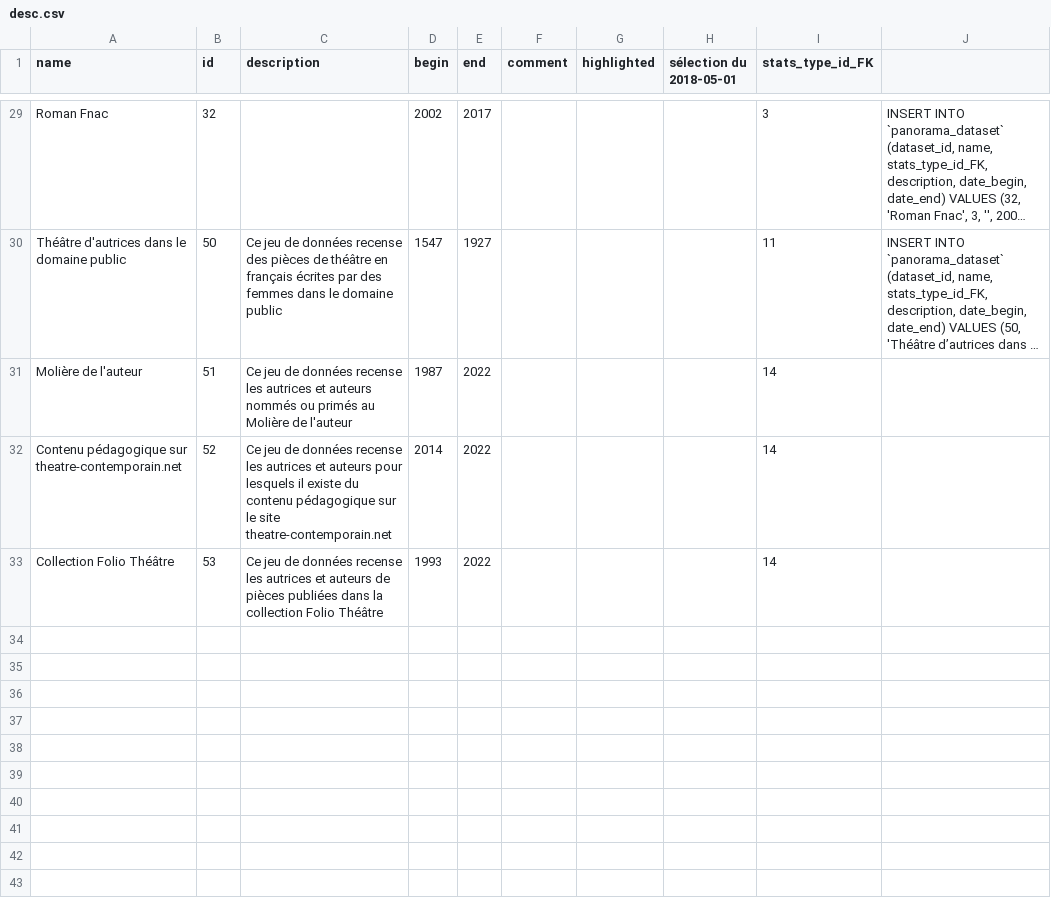
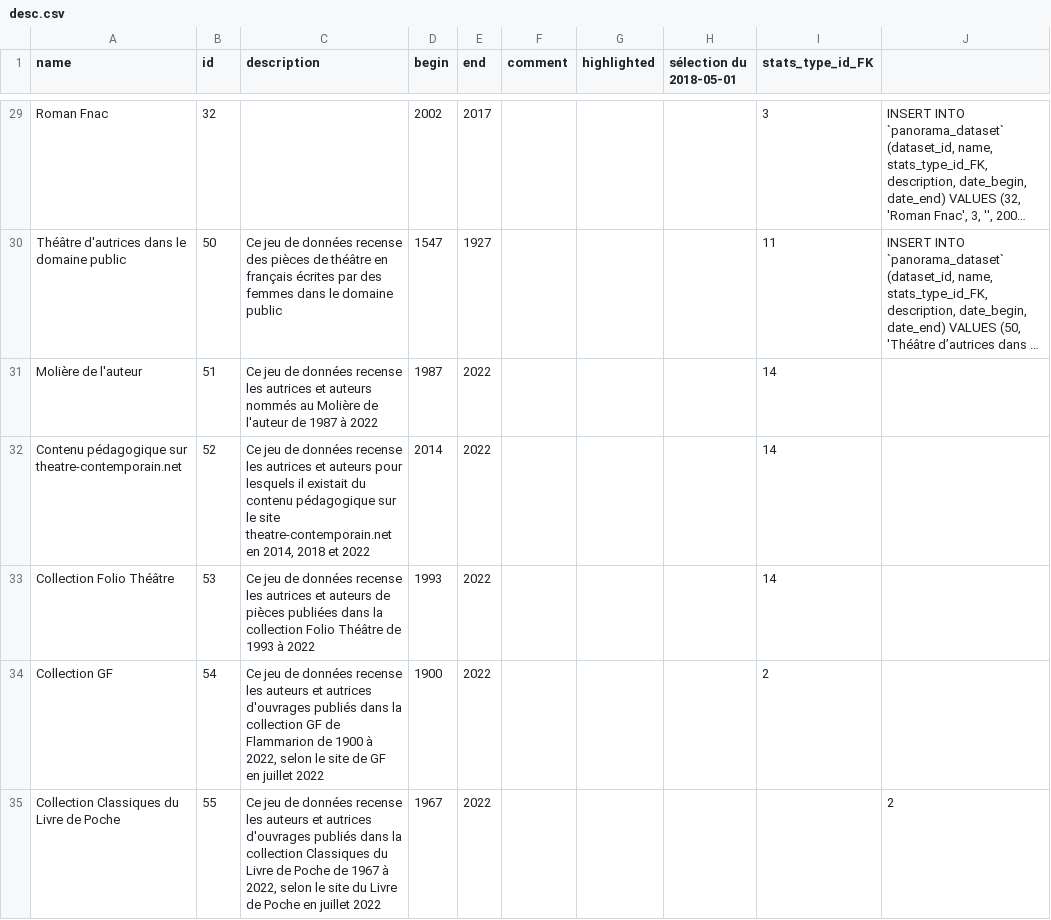
Before and after one commit to citedesdames/histoires-autrices, a CSV file: assets/data/desc.csv, drawn as a sheet; only a part is shown, gaps mark what is left out; long unchanged cells end in …; the diff names each change by its address in the sheet, - before the commit and + after, or states it on an @@ line.

Commit message:
:bento: (datasets) GF + Livre de poche Classiques

```diff
--- a/assets/data/desc.csv
+++ b/assets/data/desc.csv
-C31 (description): …auteurs nommés ou primés au Molière de l'auteur
+C31 (description): …auteurs nommés au Molière de l'auteur de 1987 à 2022
-C32 (description): …lesquels il existe du contenu pédagogique sur le site theatre-contemporain.net
+C32 (description): …lesquels il existait du contenu pédagogique sur le site theatre-contemporain.net en 2014, 2018 et 2022
-C33 (description): …Folio Théâtre
+C33 (description): …Folio Théâtre de 1993 à 2022
+row 34: Collection GF | 54 | Ce jeu de données recense les auteurs et autrices d'ouvrages publiés dans la collection GF de Flammarion de 1900 à 2022, selon le site de GF en juillet 2022 | 1900 | 2022 |  |  |  | 2
+row 35: Collection Classiques du Livre de Poche | 55 | Ce jeu de données recense les auteurs et autrices d'ouvrages publiés dans la collection Classiques du Livre de Poche de 1967 à 2022, selon le site du Livre de Poche en juillet 2022 | 1967 | 2022 |  |  |  |  | 2
```
Also changed, not shown: 7 other files.
